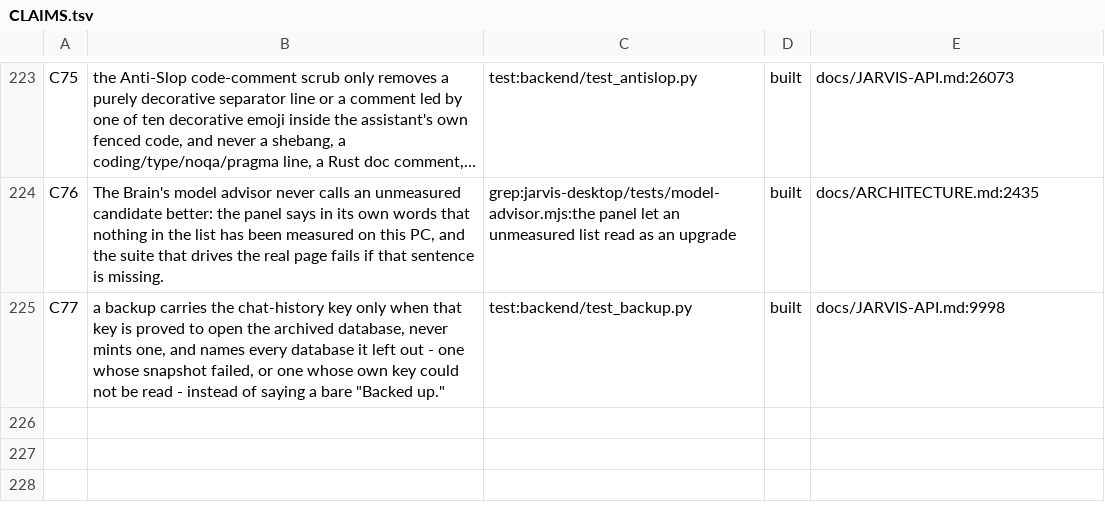
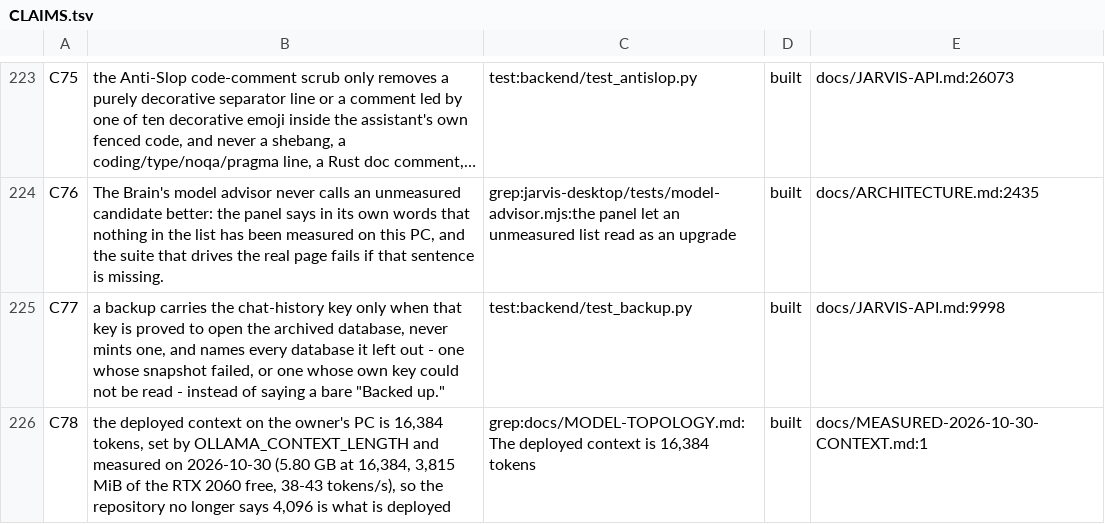
Before and after one commit to darknight11ish/Epic-Jarvis, a TSV file: docs/CLAIMS.tsv, drawn as a sheet; only a part is shown, gaps mark what is left out; long unchanged cells end in ….

Commit message:
docs(context): the deployed 16,384 is measured, not the 4,096 the docs claimed
The 2026-10-30 audit calls the 4,096-token context "the single biggest
capability gap" and asks for 8K-16K with a measured Modelfile change. The
measurement found the premise out of date before it found anything else:
OLLAMA_CONTEXT_LENGTH=16384 is already set for the owner's Windows user, both
Ollama servers on this PC report context_length 16384, the runner's own
command line carries -c 16384, and the live chat's model is qwen3.5:9b
(model-state.json; the last recorded turn, 2026-10-29 18:21, ran it at 100% GPU
and 39.01 tokens/s). Nothing in the 8K-16K range was left to raise, so no live
setting was touched.

Measured on the RTX 2060 at request-level num_ctx 4096/8192/16384, twice each
(cold + warm): every size loaded 100% on the card (33/33 layers), the model
reported 5.54/5.62/5.80 GB, the card kept 4,055/3,983/3,815 MiB free, and
decoding held at 38-43 tokens/s. 16,384 costs 240 MiB more than 4,096 because
qwen3.5:9b caches only its 8 full-attention layers.

What 4,096 actually did is measured too: a ~5,019-token prompt reached the
runner as 2,050 tokens and lost its start, while 16,384 read all 15,409 tokens
of a 15,000-token prompt. The 1,024-token answer allowance still comes out of
the same window (981 produced at 16,384; 984 at 4,096; both truncated at the
window edge).

The repository changes only where the repository can change it:
MODEL-TOPOLOGY states the measured 16,384 and names OLLAMA_CONTEXT_LENGTH in
Setup, the Modelfile's comments stop claiming 4,096 (no PARAMETER changed - it
already carried num_ctx 16384), the two other stale 4,096 sentences are
corrected, and docs/MEASURED-2026-10-30-CONTEXT.md carries the numbers, the
procedure and the undo. No model was created, pulled or removed; no service was
restarted; the live lane on 11436 was not probed.

Not measured, and not claimed: 32,768 / 65,536, sustained multi-turn use, the
GUI, and the second card's lanes.

```diff
--- a/docs/CLAIMS.tsv
+++ b/docs/CLAIMS.tsv
@@ -225 +225,2 @@ C76	The Brain's model advisor never calls an unmeasured candidate better: the pa
 C77	a backup carries the chat-history key only when that key is proved to open the archived database, never mints one, and names every database it left out - one whose snapshot failed, or one whose own key could not be read - instead of saying a bare "Backed up."	test:backend/test_backup.py	built	docs/JARVIS-API.md:9998
+C78	the deployed context on the owner's PC is 16,384 tokens, set by OLLAMA_CONTEXT_LENGTH and measured on 2026-10-30 (5.80 GB at 16,384, 3,815 MiB of the RTX 2060 free, 38-43 tokens/s), so the repository no longer says 4,096 is what is deployed	grep:docs/MODEL-TOPOLOGY.md:The deployed context is 16,384 tokens	built	docs/MEASURED-2026-10-30-CONTEXT.md:1
```
Also changed, not shown: 8 other files.
